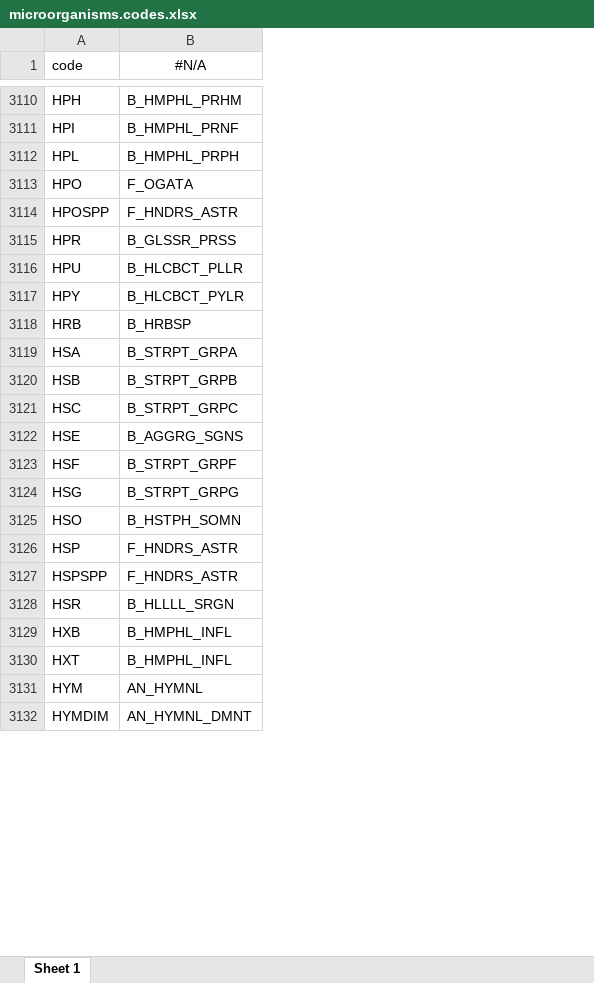
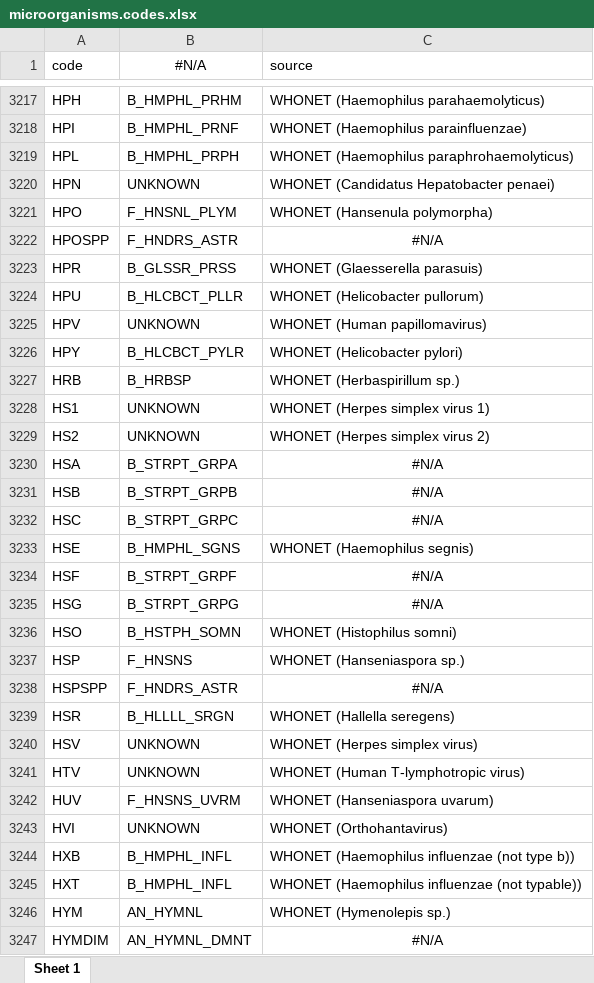
Before and after one commit to msberends/AMR, an Excel workbook: data-raw/datasets/microorganisms.codes.xlsx, sheet Sheet 1, drawn as a sheet; only a part is shown, gaps mark what is left out; values as stored, in another font and other column widths than the file's, no borders; addresses are those after the commit; the diff covers the shown part only; the diff names each change by its address in the sheet, - before the commit and + after, or states it on an @@ line.

Commit message:
(v3.0.1.9149) Fix WHONET codes in microorganisms.codes that referred to unrelated microorganisms, let codes refer to the name they were named after and add a source column, and replace the fuzzy matching of WHONET names by exact matching with a guard against unreviewed remaps
WHONET names are now matched exactly (also outdated names, after removing qualifiers), then on GBIF identifier, and fuzzy results are only kept if consistent with that; otherwise the genus or UNKNOWN is used. A code refers to the record of the name it was named after (e.g. EAE is Enterobacter aerogenes) if that name refers to the same taxon. Every remap of an existing code to another taxon must be listed in data-raw/whonet_remaps_reviewed.csv; the 198 remaps of this rebuild were reviewed.

```diff
--- a/data-raw/datasets/microorganisms.codes.xlsx (sheet Sheet 1)
+++ b/data-raw/datasets/microorganisms.codes.xlsx (sheet Sheet 1)
+column C (source), rows 3217-3219: WHONET (Haemophilus parahaemolyticus) | WHONET (Haemophilus parainfluenzae) | WHONET (Haemophilus paraphrohaemolyticus); rows 3221-3224: WHONET (Hansenula polymorpha) | #N/A | WHONET (Glaesserella parasuis) | WHONET (Helicobacter pullorum); rows 3226-3227: WHONET (Helicobacter pylori) | WHONET (Herbaspirillum sp.); rows 3230-3239: #N/A | #N/A | #N/A | WHONET (Haemophilus segnis) | #N/A | #N/A | WHONET (Histophilus somni) | WHONET (Hanseniaspora sp.) | #N/A | WHONET (Hallella seregens); rows 3244-3247: WHONET (Haemophilus influenzae (not type b)) | WHONET (Haemophilus influenzae (not typable)) | WHONET (Hymenolepis sp.) | #N/A
+row 3220: HPN | UNKNOWN | WHONET (Candidatus Hepatobacter penaei)
-B3221 (#N/A): F_OGATA
+B3221 (#N/A): F_HNSNL_PLYM
+row 3225: HPV | UNKNOWN | WHONET (Human papillomavirus)
+row 3228: HS1 | UNKNOWN | WHONET (Herpes simplex virus 1)
+row 3229: HS2 | UNKNOWN | WHONET (Herpes simplex virus 2)
-B3233 (#N/A): B_AGGRG_SGNS
+B3233 (#N/A): B_HMPHL_SGNS
-B3237 (#N/A): F_HNDRS_ASTR
+B3237 (#N/A): F_HNSNS
+row 3240: HSV | UNKNOWN | WHONET (Herpes simplex virus)
+row 3241: HTV | UNKNOWN | WHONET (Human T-lymphotropic virus)
+row 3242: HUV | F_HNSNS_UVRM | WHONET (Hanseniaspora uvarum)
+row 3243: HVI | UNKNOWN | WHONET (Orthohantavirus)
```
Also changed, not shown: 263 added rows and 467 edited cells elsewhere in this sheet, 28 other files.
